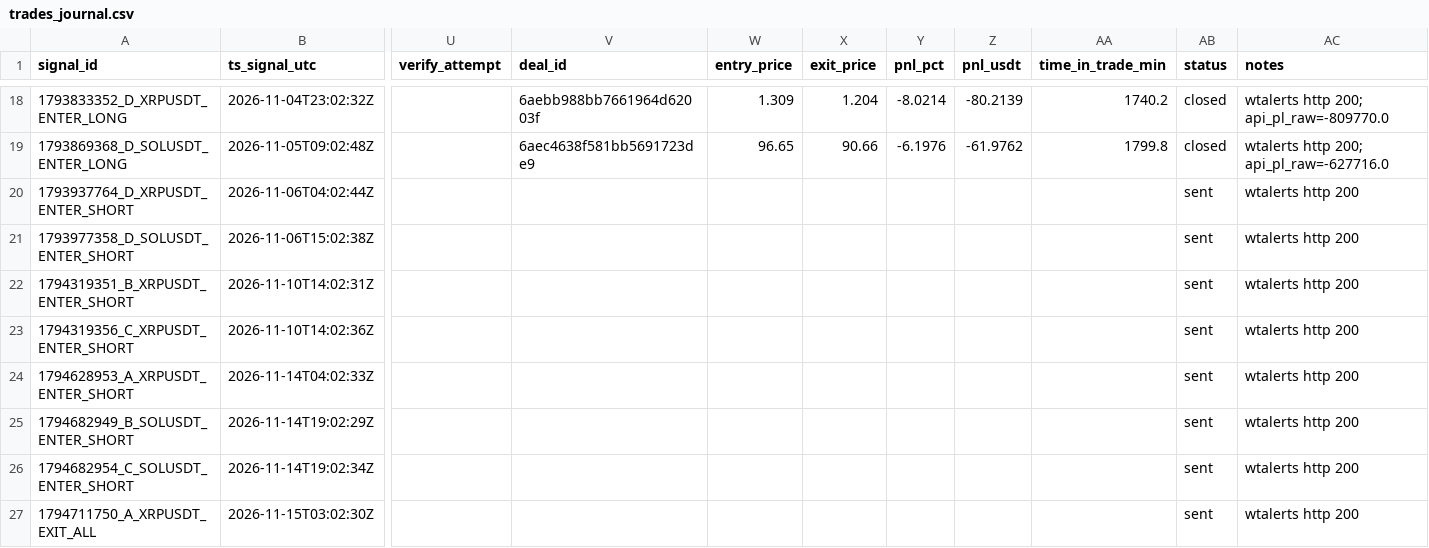
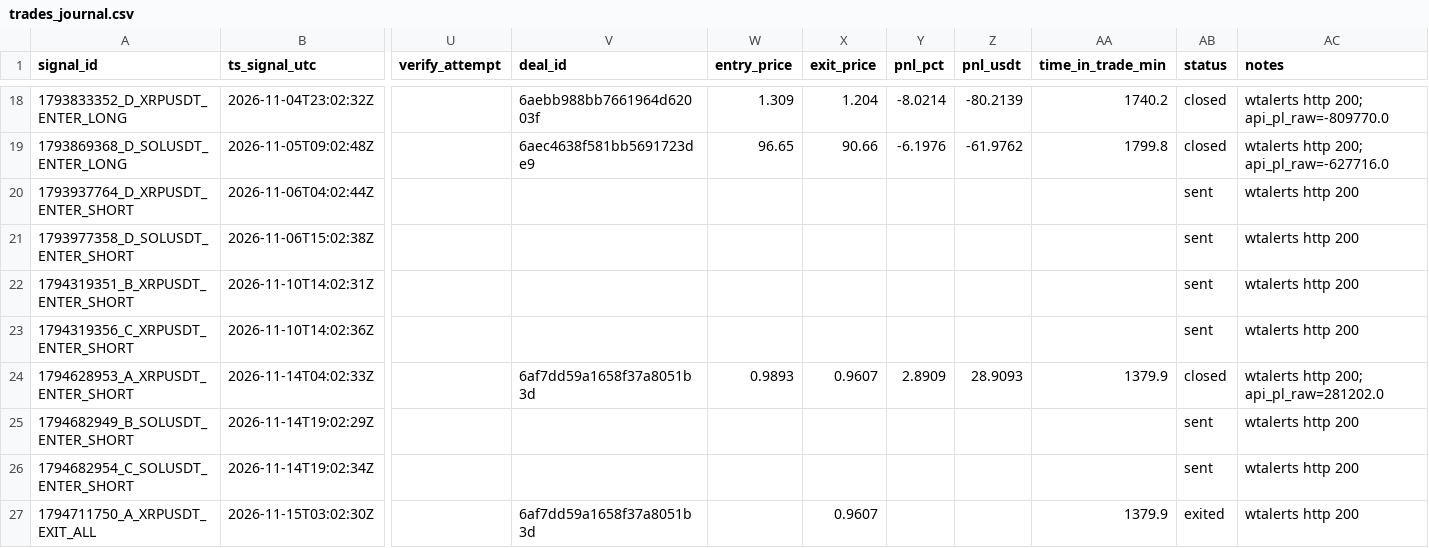
Before and after one commit to bharathmrperfect143-oss/crypto-bot, a CSV file: trades_journal.csv, drawn as a sheet; only a part is shown, gaps mark what is left out; the diff names each change by its address in the sheet, - before the commit and + after, or states it on an @@ line.

Commit message:
journal 2026-11-15 04:01Z

```diff
--- a/trades_journal.csv
+++ b/trades_journal.csv
-V24 (deal_id): (empty)
+V24 (deal_id): 6af7dd59a1658f37a8051b3d
-W24 (entry_price): (empty)
+W24 (entry_price): 0.9893
-X24 (exit_price): (empty)
+X24 (exit_price): 0.9607
-Y24 (pnl_pct): (empty)
+Y24 (pnl_pct): 2.8909
-Z24 (pnl_usdt): (empty)
+Z24 (pnl_usdt): 28.9093
-AA24 (time_in_trade_min): (empty)
+AA24 (time_in_trade_min): 1379.9
-AB24 (status): sent
+AB24 (status): closed
-AC24 (notes): wtalerts http 200
+AC24 (notes): wtalerts http 200; api_pl_raw=281202.0
-V27 (deal_id): (empty)
+V27 (deal_id): 6af7dd59a1658f37a8051b3d
-X27 (exit_price): (empty)
+X27 (exit_price): 0.9607
-AA27 (time_in_trade_min): (empty)
+AA27 (time_in_trade_min): 1379.9
-AB27 (status): sent
+AB27 (status): exited
```
